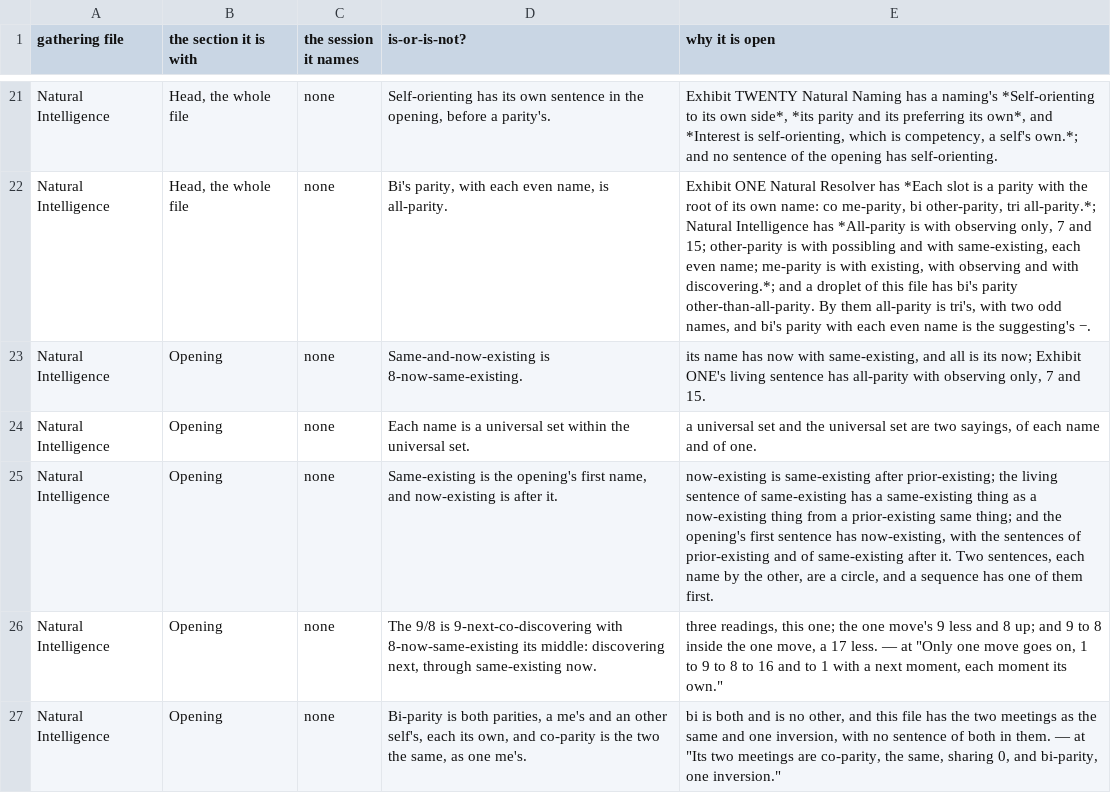
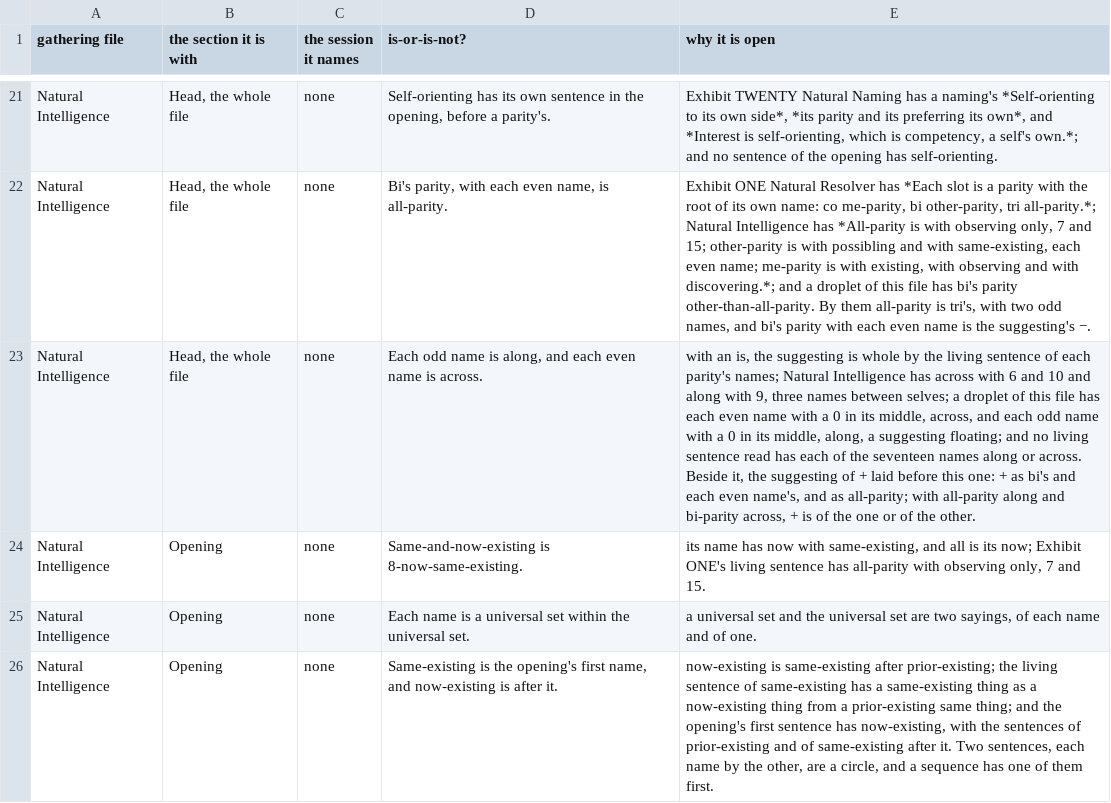
Before and after one commit to chris-j-handel/corus, a CSV file: incoming/v403mgr/Each_is_or_is_not_open.csv, drawn as a sheet; only a part is shown, gaps mark what is left out; the shorter side is filled out with more unchanged rows; the diff names each change by its address in the sheet, - before the commit and + after, or states it on an @@ line.

```diff
--- a/incoming/v403mgr/Each_is_or_is_not_open.csv
+++ b/incoming/v403mgr/Each_is_or_is_not_open.csv
+row 23: Natural Intelligence | Head, the whole file | none | Each odd name is along, and each even name is across. | with an is, the suggesting is whole by the living sentence of each parity's names; Natural Intelligence has across with 6 and 10 and along with 9, three names between selves; a droplet of this file has each even name with a 0 in its middle, across, and each odd name with a 0 in its middle, along, a suggesting floating; and no living sentence read has each of the seventeen names along or across. Beside it, the suggesting of + laid before this one: + as bi's and each even name's, and as all-parity; with all-parity along and bi-parity across, + is of the one or of the other.
```
Also changed, not shown: 1 other file.
